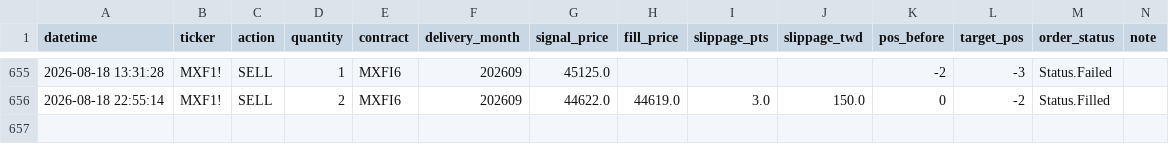
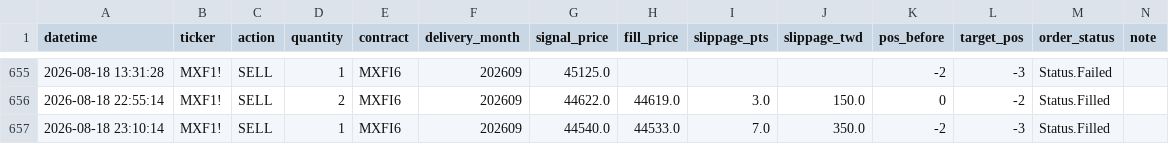
Before and after one commit to KevinYang515/trading-dashboard, a CSV file: logs/trade_records.csv, drawn as a sheet; only a part is shown, gaps mark what is left out; the diff names each change by its address in the sheet, - before the commit and + after, or states it on an @@ line.

Commit message:
trade: 2026-08-18 23:10:14

```diff
--- a/logs/trade_records.csv
+++ b/logs/trade_records.csv
+row 657: 2026-08-18 23:10:14 | MXF1! | SELL | 1 | MXFI6 | 202609 | 44540.0 | 44533.0 | 7.0 | 350.0 | -2 | -3 | Status.Filled
```
